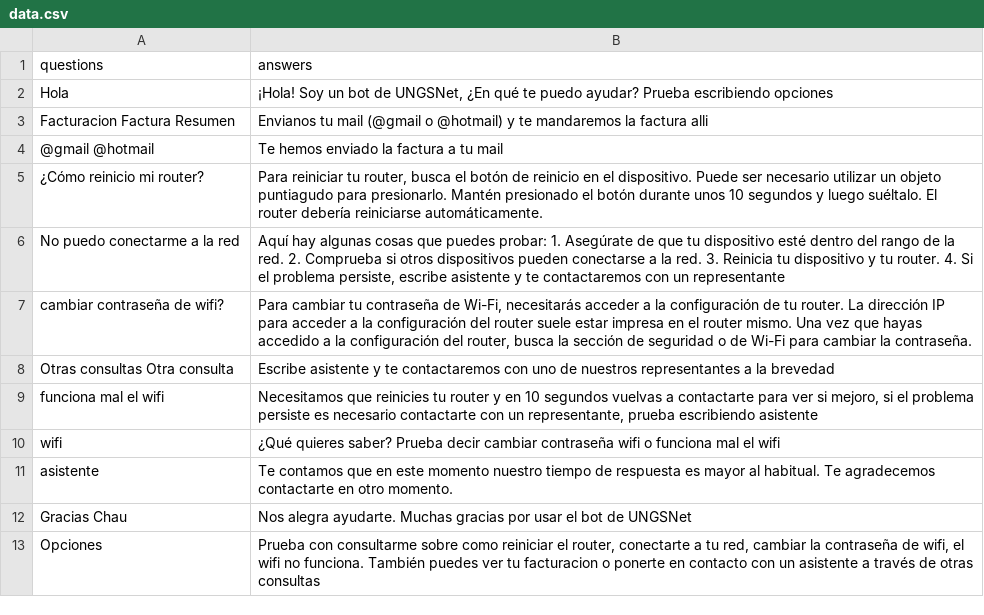
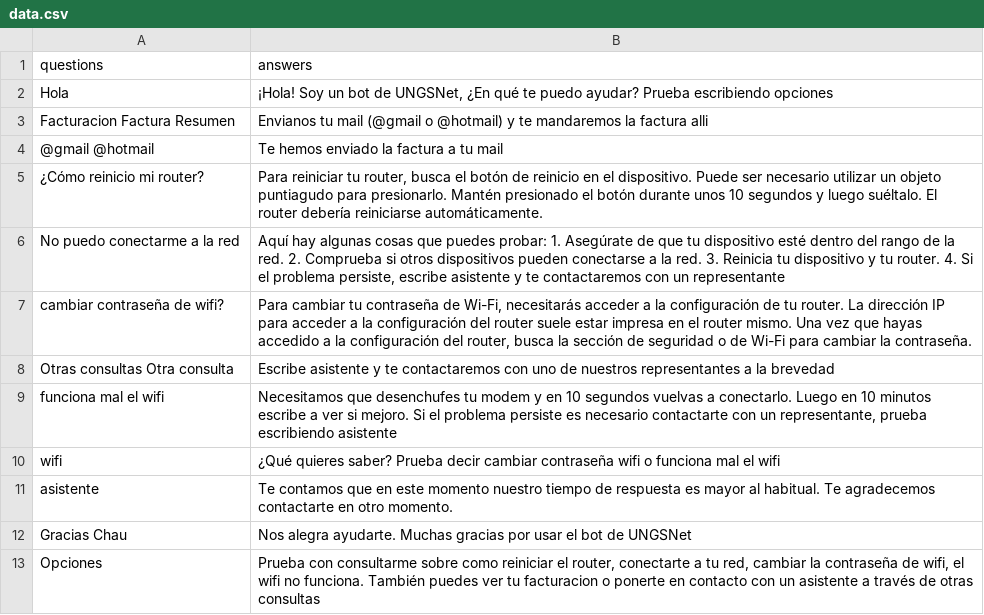
Before and after one commit to ferrt1/TP-Inicial-ChatBot, a CSV file: backend/data.csv, drawn as a sheet.

Commit message:
Mejorando logica del bot

```diff
--- a/backend/data.csv
+++ b/backend/data.csv
@@ -8,3 +8,3 @@ questions;answers
 "Otras consultas Otra consulta"; "Escribe asistente y te contactaremos con uno de nuestros representantes a la brevedad"
-"funciona mal el wifi";"Necesitamos que reinicies tu router y en 10 segundos vuelvas a contactarte para ver si mejoro, si el problema persiste es necesario contactarte con un representante, prueba escribiendo asistente"
+"funciona mal el wifi";"Necesitamos que desenchufes tu modem y en 10 segundos vuelvas a conectarlo. Luego en 10 minutos escribe a ver si mejoro. Si el problema persiste es necesario contactarte con un representante, prueba escribiendo asistente"
 "wifi";"¿Qué quieres saber? Prueba decir cambiar contraseña wifi o funciona mal el wifi"
```
